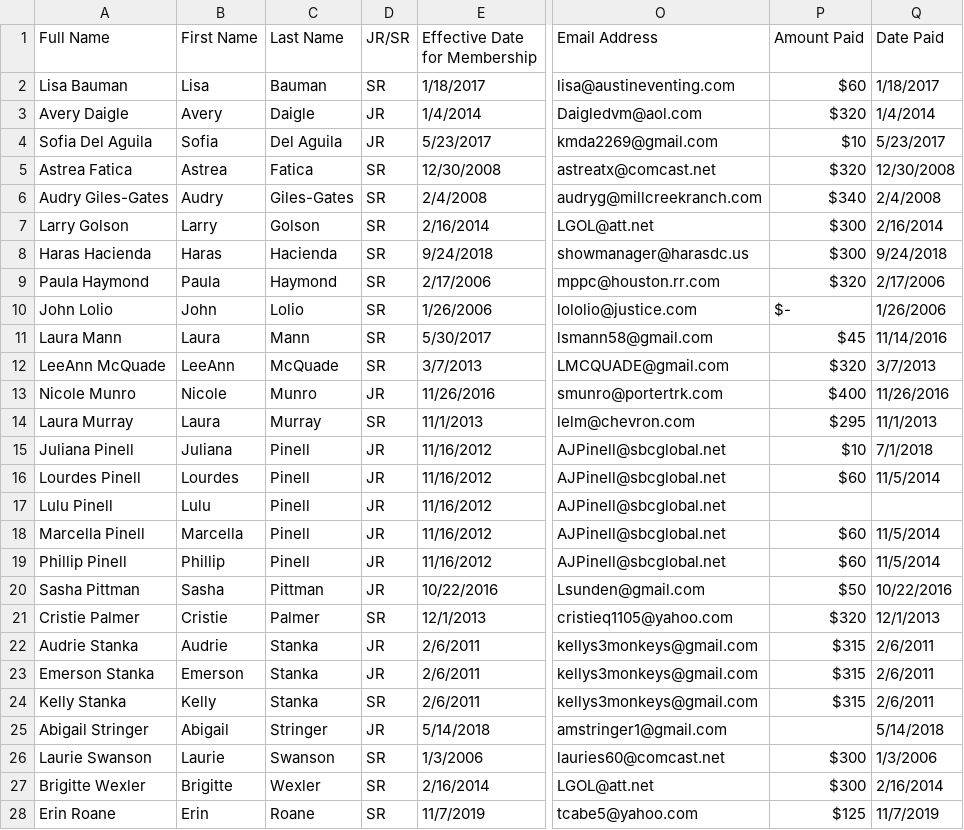
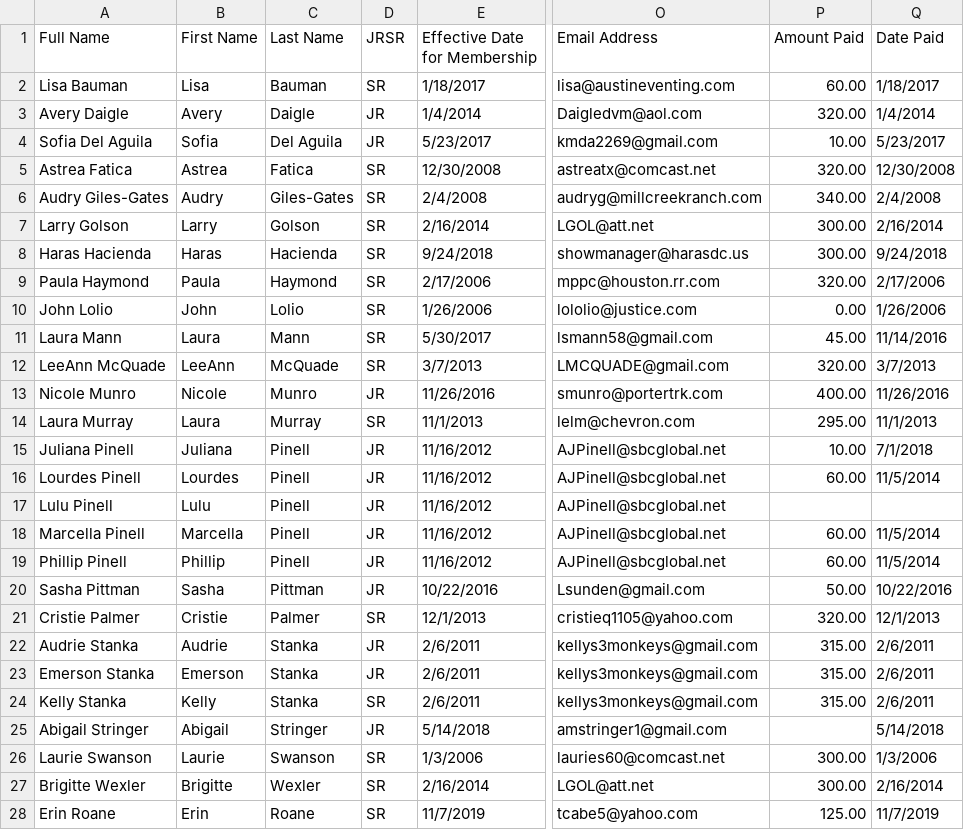
Before and after one commit to Tempost/stea, a CSV file: src/utils/members.csv, drawn as a sheet; only a part is shown, gaps mark what is left out; the diff covers the shown part only; the diff names each change by its address in the sheet, - before the commit and + after, or states it on an @@ line.

```diff
--- a/src/utils/members.csv
+++ b/src/utils/members.csv
-D1: JR/SR
+D1: JRSR
-P2 (Amount Paid): $60
+P2 (Amount Paid): 60.00
-P3 (Amount Paid): $320
+P3 (Amount Paid): 320.00
-P4 (Amount Paid): $10
+P4 (Amount Paid): 10.00
-P5 (Amount Paid): $320
+P5 (Amount Paid): 320.00
-P6 (Amount Paid): $340
+P6 (Amount Paid): 340.00
-P7:P8 (Amount Paid): $300
+P7:P8 (Amount Paid): 300.00
-P9 (Amount Paid): $320
+P9 (Amount Paid): 320.00
-P10 (Amount Paid): $-
+P10 (Amount Paid): 0.00
-P11 (Amount Paid): $45
+P11 (Amount Paid): 45.00
-P12 (Amount Paid): $320
+P12 (Amount Paid): 320.00
-P13 (Amount Paid): $400
+P13 (Amount Paid): 400.00
-P14 (Amount Paid): $295
+P14 (Amount Paid): 295.00
-P15 (Amount Paid): $10
+P15 (Amount Paid): 10.00
-P16 (Amount Paid): $60
+P16 (Amount Paid): 60.00
-P18:P19 (Amount Paid): $60
+P18:P19 (Amount Paid): 60.00
-P20 (Amount Paid): $50
+P20 (Amount Paid): 50.00
-P21 (Amount Paid): $320
+P21 (Amount Paid): 320.00
-P22:P24 (Amount Paid): $315
+P22:P24 (Amount Paid): 315.00
-P26:P27 (Amount Paid): $300
+P26:P27 (Amount Paid): 300.00
-P28 (Amount Paid): $125
+P28 (Amount Paid): 125.00
```
Also changed, not shown: 164 edited cells elsewhere in this file, 15 other files.
